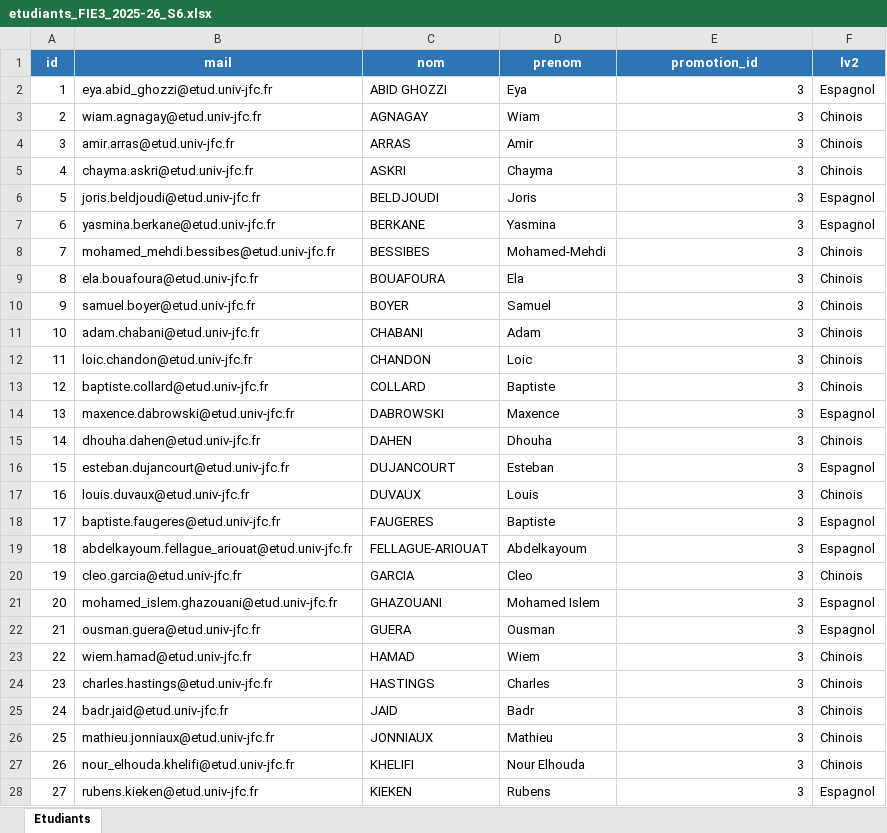
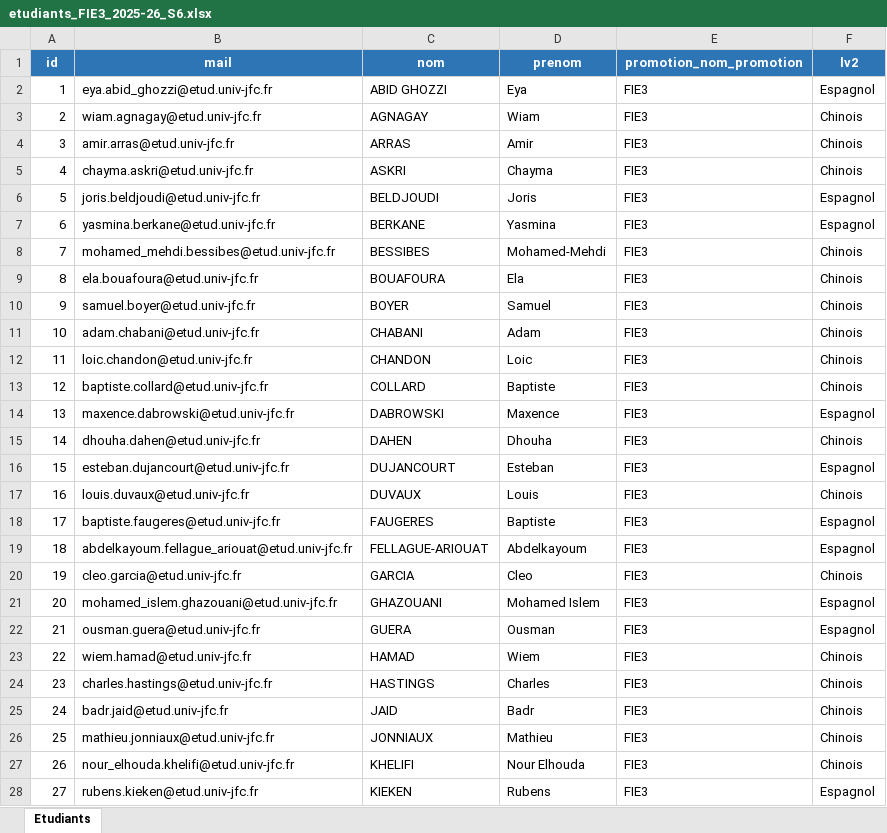
Before and after one commit to plowmustwork/ptut_v2, an Excel workbook: fichiers_test/etudiants_FIE3_2025-26_S6.xlsx, sheet Etudiants, drawn as a sheet; only a part is shown; values as stored, in another font and other column widths than the file's, no borders; the diff covers the shown part only; the diff names each change by its address in the sheet, - before the commit and + after, or states it on an @@ line.

Commit message:
mise à jour bidirectionnelle etudiant - promotion

```diff
--- a/fichiers_test/etudiants_FIE3_2025-26_S6.xlsx (sheet Etudiants)
+++ b/fichiers_test/etudiants_FIE3_2025-26_S6.xlsx (sheet Etudiants)
-E1: promotion_id
+E1: promotion_nom_promotion
-E2:E28 (promotion_nom_promotion): 3
+E2:E28 (promotion_nom_promotion): FIE3
```
Also changed, not shown: 16 edited cells elsewhere in this sheet, 3 other files.
